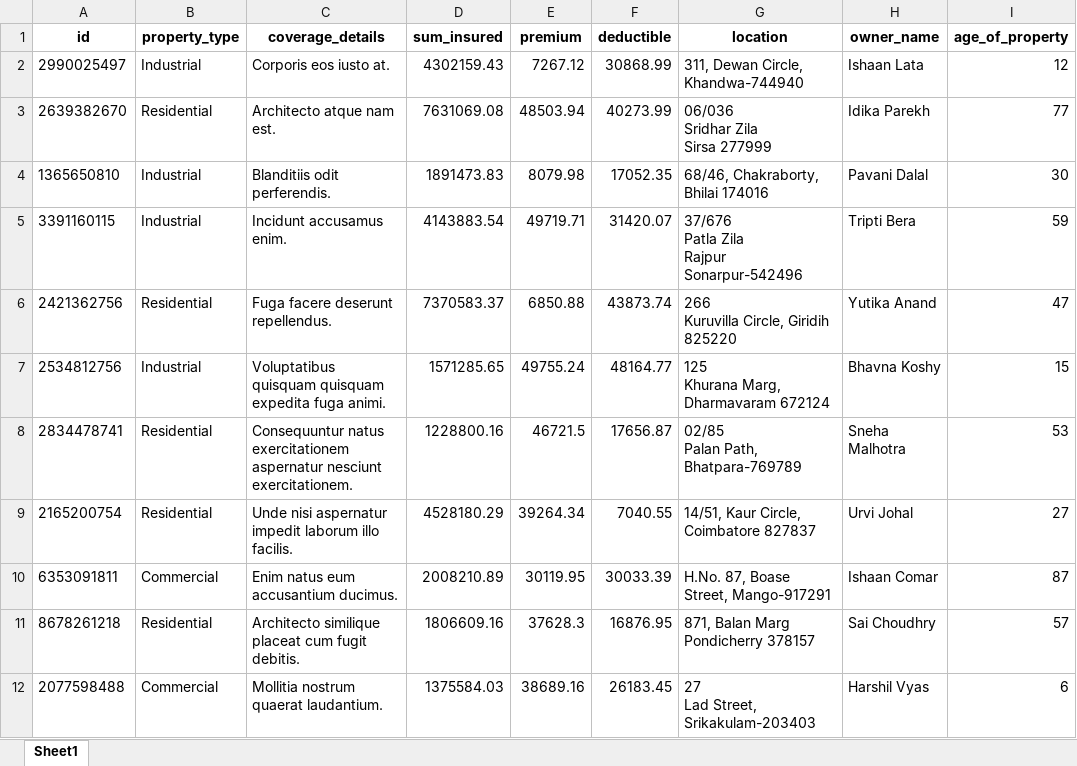
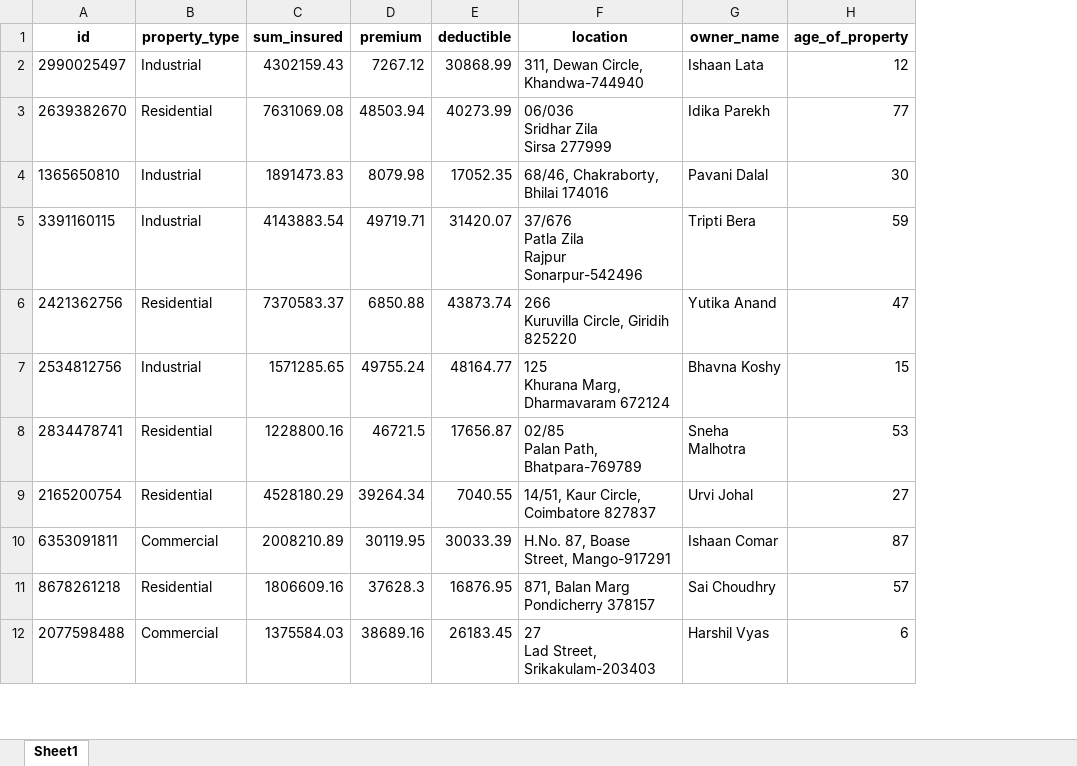
Before and after one commit to CMPN-CODECELL/Syrus2025_Insurance-RiskManagement_.env, an Excel workbook: frontend/property_insurance_data.xlsx, sheet Sheet1, drawn as a sheet; only a part is shown; values as stored, in another font and other column widths than the file's, no borders; the diff names each change by its address in the sheet, - before the commit and + after, or states it on an @@ line.

```diff
--- a/frontend/property_insurance_data.xlsx (sheet Sheet1)
+++ b/frontend/property_insurance_data.xlsx (sheet Sheet1)
-column C (coverage_details), rows 2-12: Corporis eos iusto at. | Architecto atque nam est. | Blanditiis odit perferendis. | Incidunt accusamus enim. | Fuga facere deserunt repellendus. | Voluptatibus quisquam quisquam expedita fuga animi. | Consequuntur natus exercitationem aspernatur nesciunt exercitationem. | Unde nisi aspernatur impedit laborum illo facilis. | Enim natus eum accusantium ducimus. | Architecto similique placeat cum fugit debitis. | Mollitia nostrum quaerat laudantium.
```
Also changed, not shown: 4 other files.
